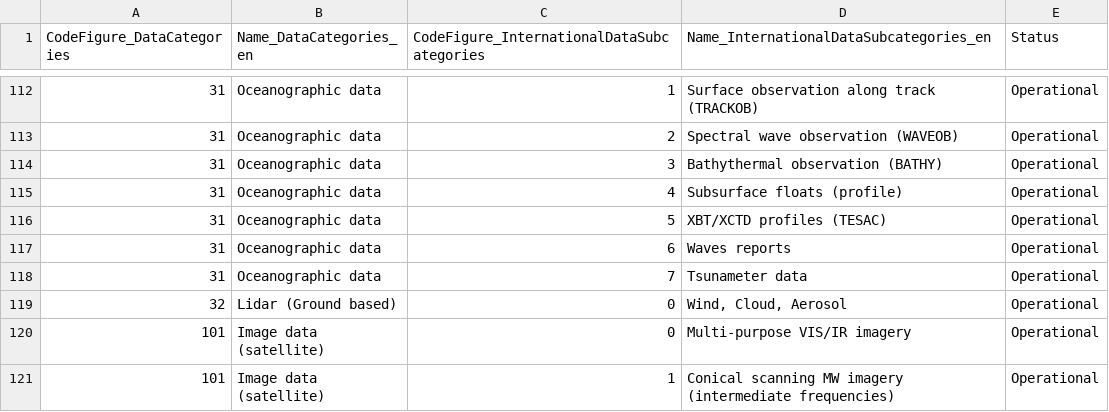
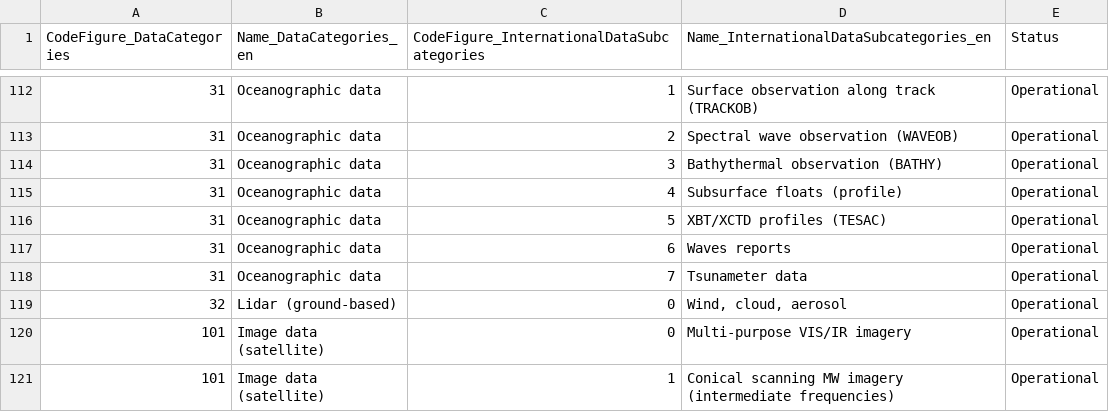
Before and after one commit to wmo-im/CCT, a CSV file: C13.csv, drawn as a sheet; only a part is shown, gaps mark what is left out.

Commit message:
Update C13.csv

```diff
--- a/C13.csv
+++ b/C13.csv
@@ -118,3 +118,3 @@ CodeFigure_DataCategories,Name_DataCategories_en,CodeFigure_InternationalDataSub
 31,Oceanographic data,7,Tsunameter data,Operational
-32,Lidar (Ground based),0,"Wind, Cloud, Aerosol",Operational
+32,Lidar (ground-based),0,"Wind, cloud, aerosol",Operational
 101,Image data (satellite),0,Multi-purpose VIS/IR imagery,Operational
```
